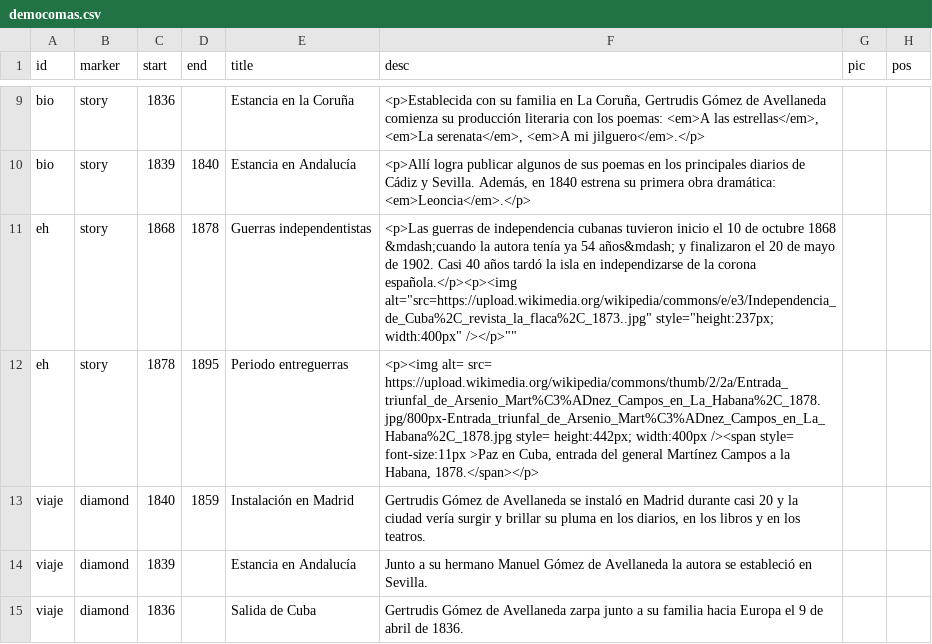
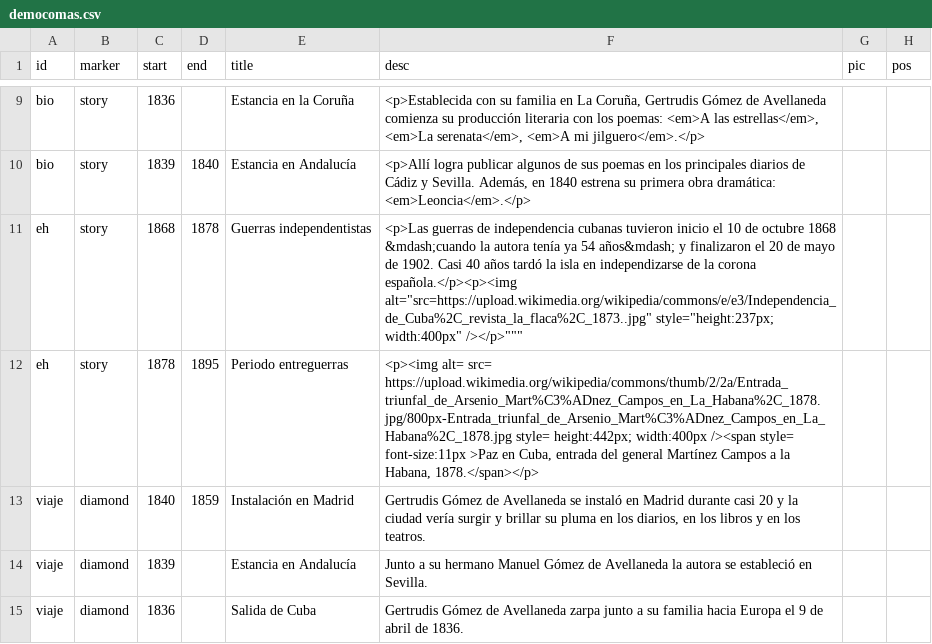
Before and after one commit to gntobonb/ND-, a CSV file: democomas.csv, drawn as a sheet; only a part is shown, gaps mark what is left out; the diff names each change by its address in the sheet, - before the commit and + after, or states it on an @@ line.

Commit message:
Update democomas.csv

```diff
--- a/democomas.csv
+++ b/democomas.csv
-F11 (desc): …style="height:237px; width:400px" /></p>""
+F11 (desc): …style="height:237px; width:400px" /></p>"""
```
